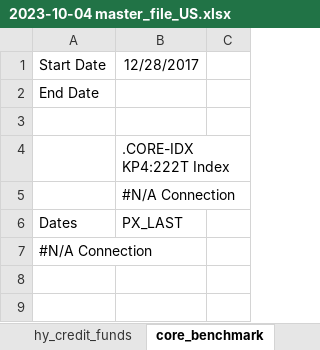
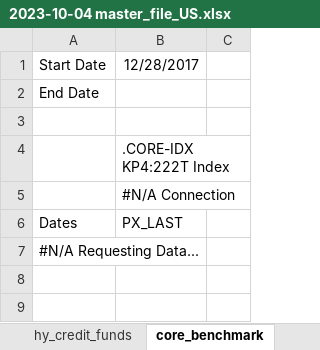
Before and after one commit to clbrmhps/bt, an Excel workbook: data/2023-10-04 master_file_US.xlsx, sheet core_benchmark, drawn as a sheet; only a part is shown; values as stored, in another font and other column widths than the file's, no borders; the diff names each change by its address in the sheet, - before the commit and + after, or states it on an @@ line.

```diff
--- a/data/2023-10-04 master_file_US.xlsx (sheet core_benchmark)
+++ b/data/2023-10-04 master_file_US.xlsx (sheet core_benchmark)
-A7: #N/A Connection
+A7: #N/A Requesting Data...
```
Also changed, not shown: sheet cov, sheet hy_credit_funds, 29 other files.
